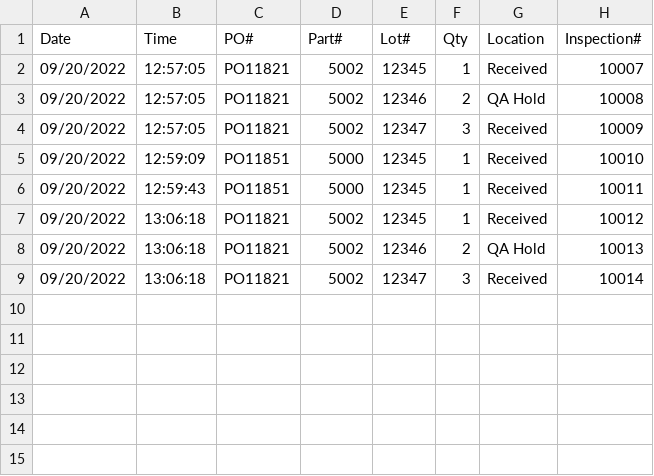
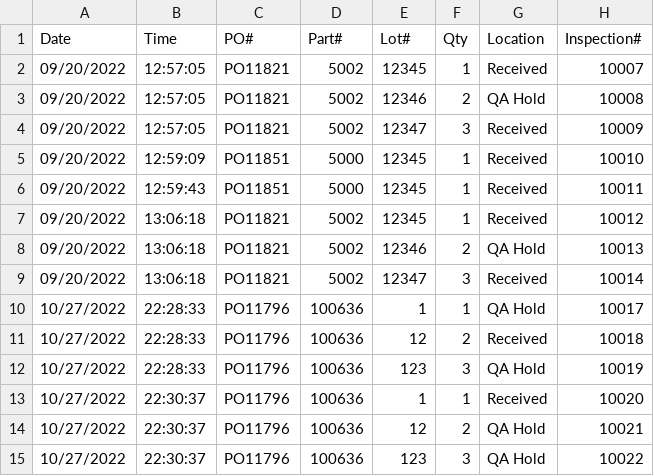
Before and after one commit to sadmachine/DBA-Automation-Tools, a CSV file: modules/data/Receiving Log.csv, drawn as a sheet; the diff names each change by its address in the sheet, - before the commit and + after, or states it on an @@ line.

```diff
--- a/modules/data/Receiving Log.csv
+++ b/modules/data/Receiving Log.csv
+row 10: 10/27/2022 | 22:28:33 | PO11796 | 100636 | 1 | 1 | QA Hold | 10017
+row 11: 10/27/2022 | 22:28:33 | PO11796 | 100636 | 12 | 2 | Received | 10018
+row 12: 10/27/2022 | 22:28:33 | PO11796 | 100636 | 123 | 3 | QA Hold | 10019
+row 13: 10/27/2022 | 22:30:37 | PO11796 | 100636 | 1 | 1 | Received | 10020
+row 14: 10/27/2022 | 22:30:37 | PO11796 | 100636 | 12 | 2 | QA Hold | 10021
+row 15: 10/27/2022 | 22:30:37 | PO11796 | 100636 | 123 | 3 | QA Hold | 10022
```
Also changed, not shown: 16 other files.
